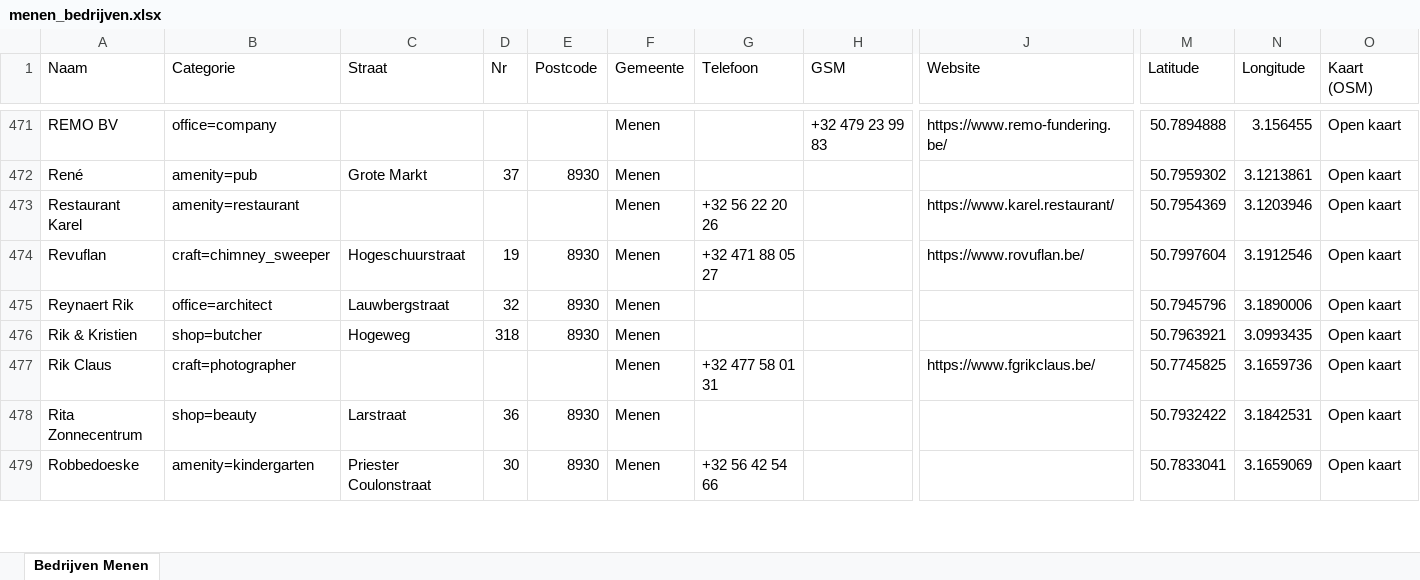
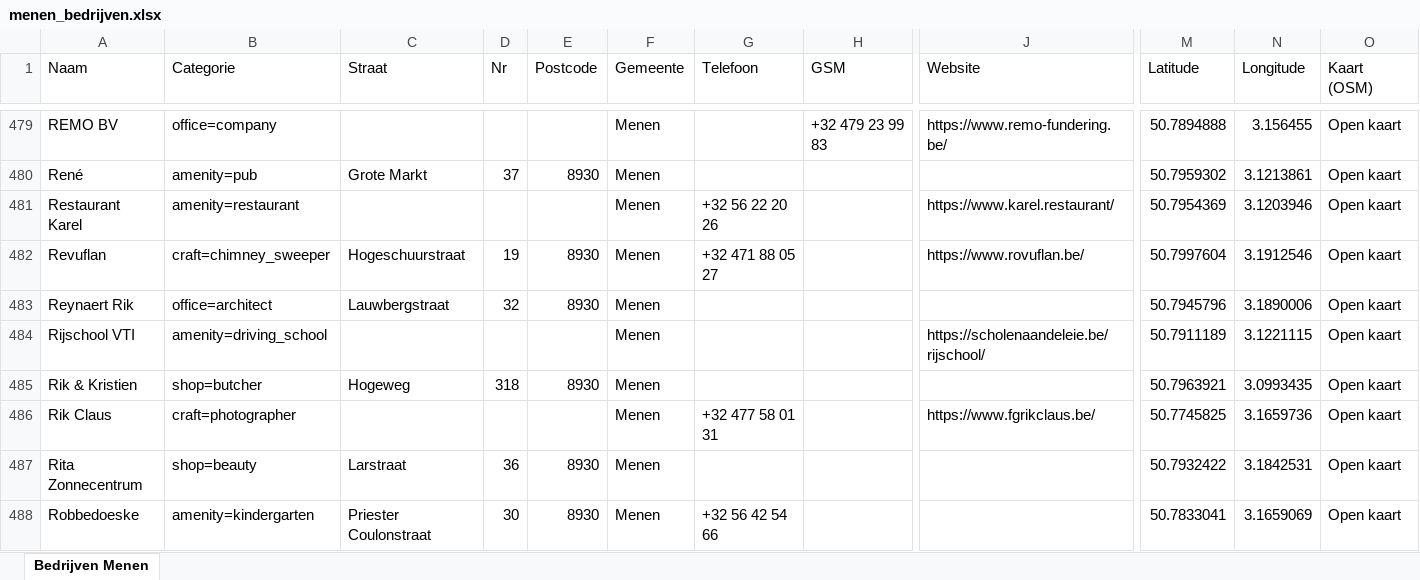
Before and after one commit to kalenderledat-design/Tommy, an Excel workbook: data/menen_bedrijven.xlsx, sheet Bedrijven Menen, drawn as a sheet; only a part is shown, gaps mark what is left out; values as stored, in another font and other column widths than the file's, no cell formats; rows hold the shown columns only; the diff covers the shown part only; the diff names each change by its address in the sheet, - before the commit and + after, or states it on an @@ line.

Commit message:
Menen bedrijven bijgewerkt 2026-11-27

```diff
--- a/data/menen_bedrijven.xlsx (sheet Bedrijven Menen)
+++ b/data/menen_bedrijven.xlsx (sheet Bedrijven Menen)
+row 484: Rijschool VTI | amenity=driving_school |  |  |  | Menen |  |  | https://scholenaandeleie.be/rijschool/ | 50.7911189 | 3.1221115 | Open kaart
```
Also changed, not shown: 15 added rows, 5 removed rows and 13 edited cells elsewhere in this sheet, cell formats, 1 other file.
